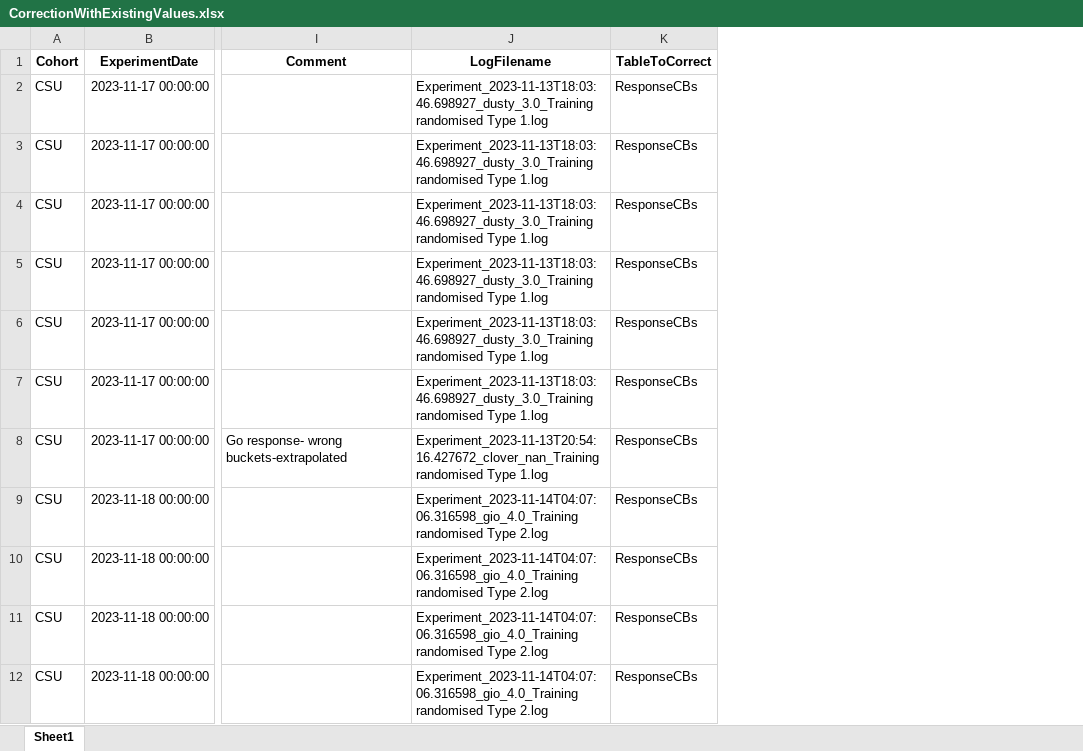
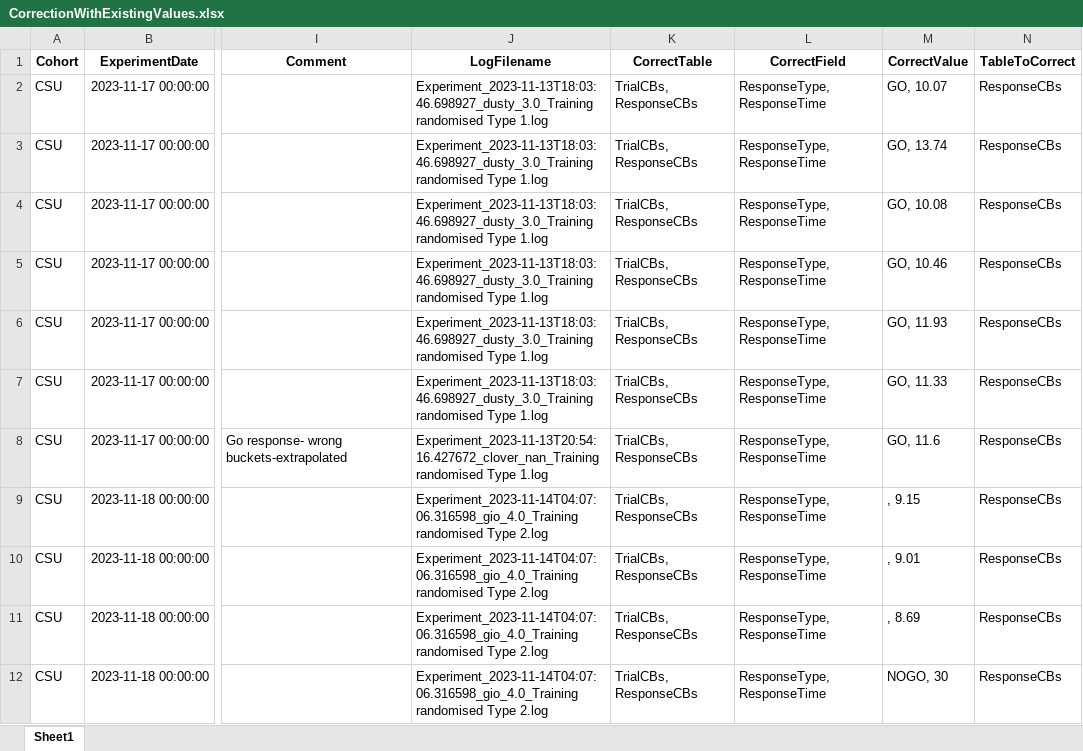
Before and after one commit to DataBooth/horselogic-nb-publish, an Excel workbook: results/CB/CorrectionWithExistingValues.xlsx, sheet Sheet1, drawn as a sheet; only a part is shown, gaps mark what is left out; values as stored, in another font and other column widths than the file's, no borders; the diff names each change by its address in the sheet, - before the commit and + after, or states it on an @@ line.

```diff
--- a/results/CB/CorrectionWithExistingValues.xlsx (sheet Sheet1)
+++ b/results/CB/CorrectionWithExistingValues.xlsx (sheet Sheet1)
+column K (CorrectTable), rows 2-12: all TrialCBs, ResponseCBs
+column L (CorrectField), rows 2-12: all ResponseType, ResponseTime
+column M (CorrectValue), rows 2-12: GO, 10.07 | GO, 13.74 | GO, 10.08 | GO, 10.46 | GO, 11.93 | GO, 11.33 | GO, 11.6 | , 9.15 | , 9.01 | , 8.69 | NOGO, 30
```
Also changed, not shown: results/CB/CorrectionsSplit.xlsx, results/CB/EventCBsCorrected.xlsx, 18 other files.
